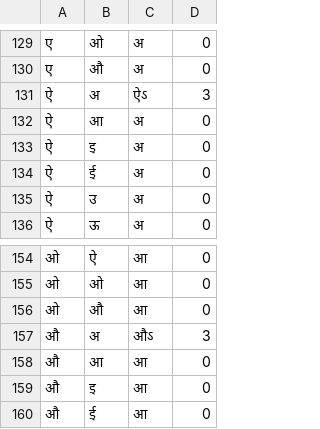
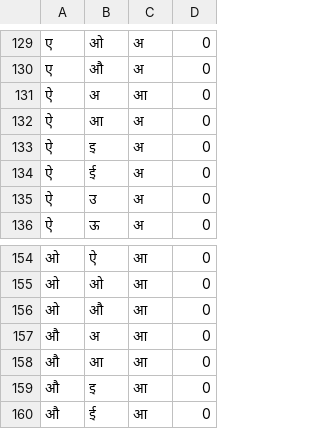
Before and after one commit to arindamsaha1507/sandhi, a CSV file: rules_modified.csv, drawn as a sheet; only a part is shown, gaps mark what is left out.

Commit message:
Corrected rule

```diff
--- a/rules_modified.csv
+++ b/rules_modified.csv
@@ -130,3 +130,3 @@
 ए,औ,अ ,0
-ऐ,अ,ऐऽ,3
+ऐ,अ,आ ,0
 ऐ,आ,अ ,0
@@ -156,3 +156,3 @@
 ओ,औ,आ ,0
-औ,अ,औऽ,3
+औ,अ,आ ,0
 औ,आ,आ ,0
```
